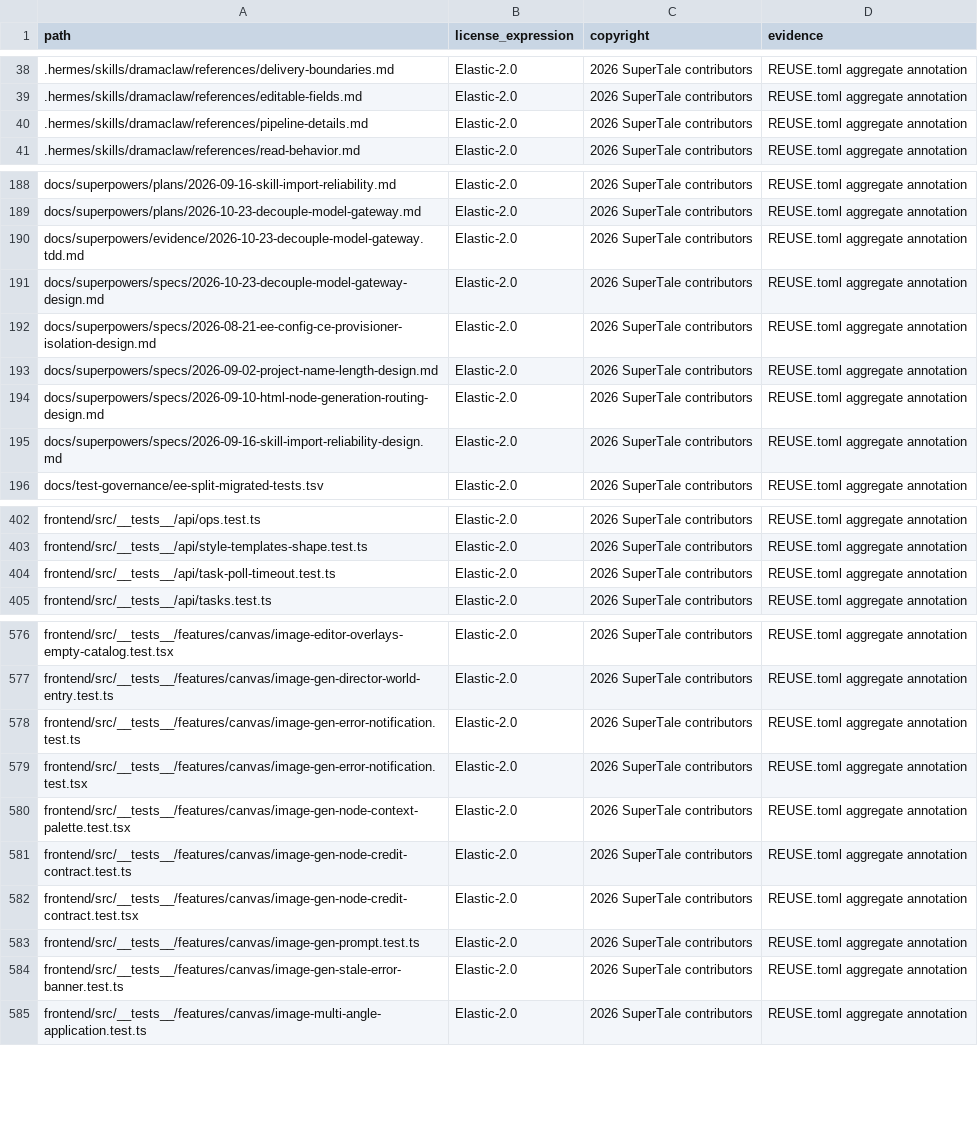
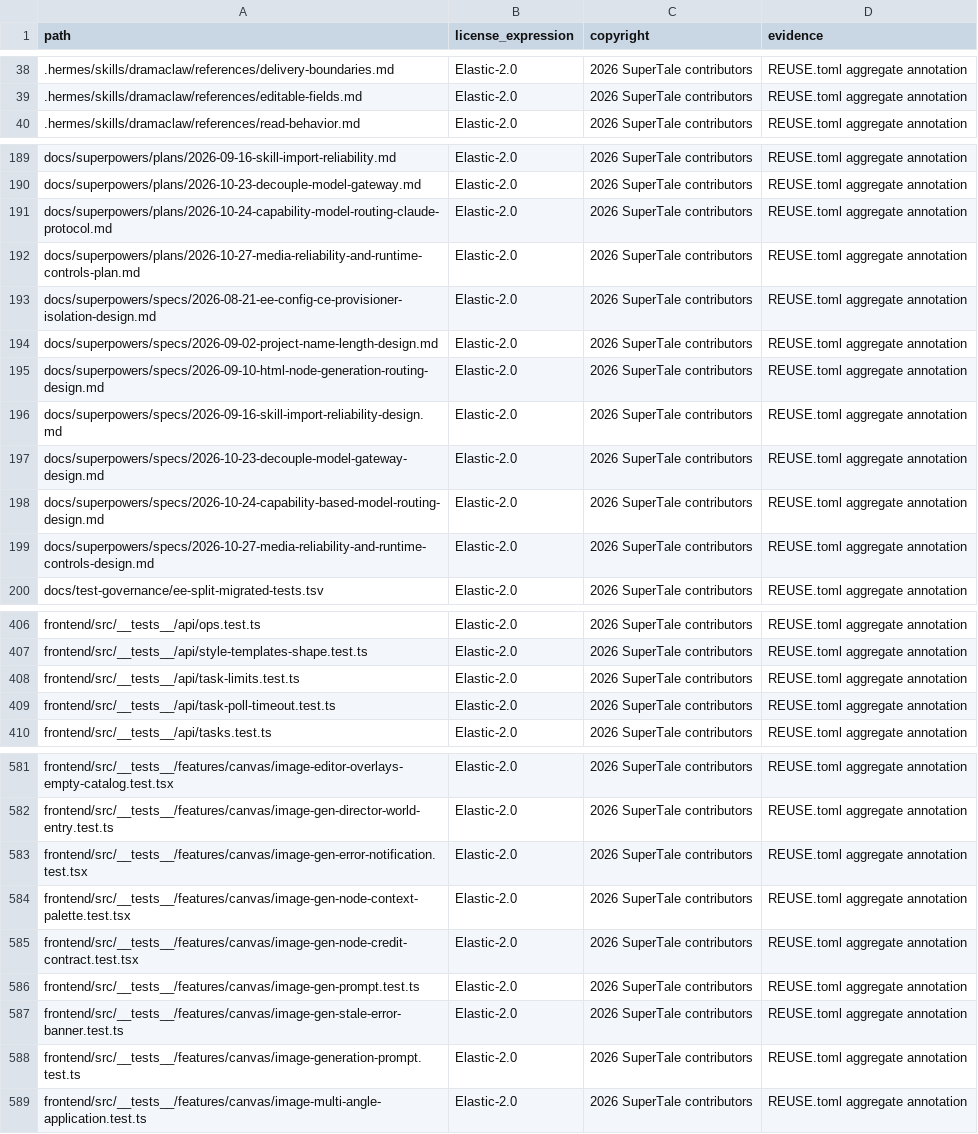
Before and after one commit to Mocha-s/dramaclaw, a CSV file: license-inventory.csv, drawn as a sheet; only a part is shown, gaps mark what is left out; the diff covers the shown part only.

Commit message:
docs: record media reliability verification

```diff
--- a/license-inventory.csv
+++ b/license-inventory.csv
@@ -39,3 +39,2 @@ path,license_expression,copyright,evidence
 .hermes/skills/dramaclaw/references/editable-fields.md,Elastic-2.0,2026 SuperTale contributors,REUSE.toml aggregate annotation
-.hermes/skills/dramaclaw/references/pipeline-details.md,Elastic-2.0,2026 SuperTale contributors,REUSE.toml aggregate annotation
 .hermes/skills/dramaclaw/references/read-behavior.md,Elastic-2.0,2026 SuperTale contributors,REUSE.toml aggregate annotation
@@ -189,4 +190,4 @@ docs/superpowers/plans/2026-09-16-skill-import-reliability.md,Elastic-2.0,2026 S
 docs/superpowers/plans/2026-10-23-decouple-model-gateway.md,Elastic-2.0,2026 SuperTale contributors,REUSE.toml aggregate annotation
-docs/superpowers/evidence/2026-10-23-decouple-model-gateway.tdd.md,Elastic-2.0,2026 SuperTale contributors,REUSE.toml aggregate annotation
-docs/superpowers/specs/2026-10-23-decouple-model-gateway-design.md,Elastic-2.0,2026 SuperTale contributors,REUSE.toml aggregate annotation
+docs/superpowers/plans/2026-10-24-capability-model-routing-claude-protocol.md,Elastic-2.0,2026 SuperTale contributors,REUSE.toml aggregate annotation
+docs/superpowers/plans/2026-10-27-media-reliability-and-runtime-controls-plan.md,Elastic-2.0,2026 SuperTale contributors,REUSE.toml aggregate annotation
 docs/superpowers/specs/2026-08-21-ee-config-ce-provisioner-isolation-design.md,Elastic-2.0,2026 SuperTale contributors,REUSE.toml aggregate annotation
@@ -195,2 +196,5 @@ docs/superpowers/specs/2026-09-10-html-node-generation-routing-design.md,Elastic
 docs/superpowers/specs/2026-09-16-skill-import-reliability-design.md,Elastic-2.0,2026 SuperTale contributors,REUSE.toml aggregate annotation
+docs/superpowers/specs/2026-10-23-decouple-model-gateway-design.md,Elastic-2.0,2026 SuperTale contributors,REUSE.toml aggregate annotation
+docs/superpowers/specs/2026-10-24-capability-based-model-routing-design.md,Elastic-2.0,2026 SuperTale contributors,REUSE.toml aggregate annotation
+docs/superpowers/specs/2026-10-27-media-reliability-and-runtime-controls-design.md,Elastic-2.0,2026 SuperTale contributors,REUSE.toml aggregate annotation
 docs/test-governance/ee-split-migrated-tests.tsv,Elastic-2.0,2026 SuperTale contributors,REUSE.toml aggregate annotation
@@ -403,2 +407,3 @@ frontend/src/__tests__/api/ops.test.ts,Elastic-2.0,2026 SuperTale contributors,R
 frontend/src/__tests__/api/style-templates-shape.test.ts,Elastic-2.0,2026 SuperTale contributors,REUSE.toml aggregate annotation
+frontend/src/__tests__/api/task-limits.test.ts,Elastic-2.0,2026 SuperTale contributors,REUSE.toml aggregate annotation
 frontend/src/__tests__/api/task-poll-timeout.test.ts,Elastic-2.0,2026 SuperTale contributors,REUSE.toml aggregate annotation
@@ -577,6 +582,4 @@ frontend/src/__tests__/features/canvas/image-editor-overlays-empty-catalog.test.
 frontend/src/__tests__/features/canvas/image-gen-director-world-entry.test.ts,Elastic-2.0,2026 SuperTale contributors,REUSE.toml aggregate annotation
-frontend/src/__tests__/features/canvas/image-gen-error-notification.test.ts,Elastic-2.0,2026 SuperTale contributors,REUSE.toml aggregate annotation
 frontend/src/__tests__/features/canvas/image-gen-error-notification.test.tsx,Elastic-2.0,2026 SuperTale contributors,REUSE.toml aggregate annotation
 frontend/src/__tests__/features/canvas/image-gen-node-context-palette.test.tsx,Elastic-2.0,2026 SuperTale contributors,REUSE.toml aggregate annotation
-frontend/src/__tests__/features/canvas/image-gen-node-credit-contract.test.ts,Elastic-2.0,2026 SuperTale contributors,REUSE.toml aggregate annotation
 frontend/src/__tests__/features/canvas/image-gen-node-credit-contract.test.tsx,Elastic-2.0,2026 SuperTale contributors,REUSE.toml aggregate annotation
@@ -584,2 +587,3 @@ frontend/src/__tests__/features/canvas/image-gen-prompt.test.ts,Elastic-2.0,2026
 frontend/src/__tests__/features/canvas/image-gen-stale-error-banner.test.ts,Elastic-2.0,2026 SuperTale contributors,REUSE.toml aggregate annotation
+frontend/src/__tests__/features/canvas/image-generation-prompt.test.ts,Elastic-2.0,2026 SuperTale contributors,REUSE.toml aggregate annotation
 frontend/src/__tests__/features/canvas/image-multi-angle-application.test.ts,Elastic-2.0,2026 SuperTale contributors,REUSE.toml aggregate annotation
```
Also changed, not shown: 13 added rows, 5 removed rows, 9 moved rows and 6 edited cells elsewhere in this file, 6 other files.
